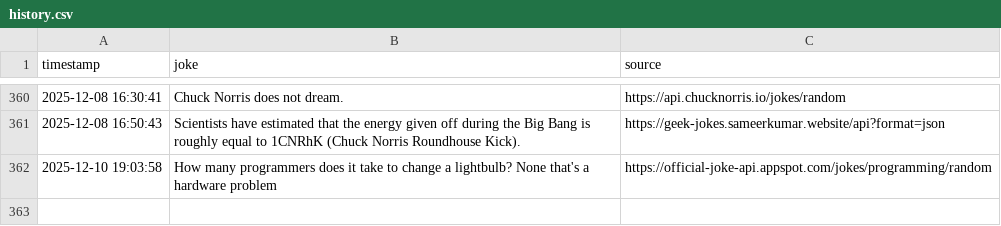
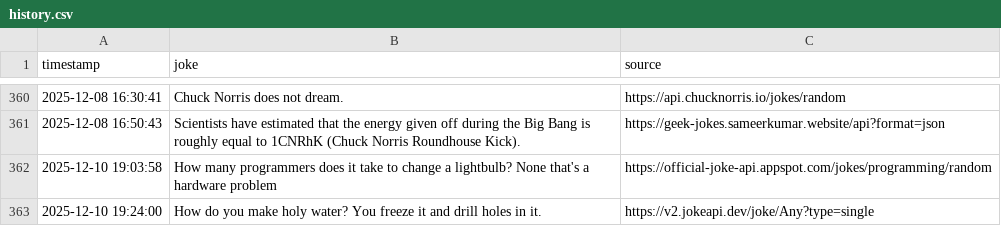
Before and after one commit to zik-uralov/daily-jokes, a CSV file: history.csv, drawn as a sheet; only a part is shown, gaps mark what is left out; the diff names each change by its address in the sheet, - before the commit and + after, or states it on an @@ line.

Commit message:
New joke fetched at 2025-12-10 19:24:00
How do you make holy water? You freeze it and drill holes in it.

Source: https://v2.jokeapi.dev/joke/Any?type=single

```diff
--- a/history.csv
+++ b/history.csv
+row 363: 2025-12-10 19:24:00 | How do you make holy water? You freeze it and drill holes in it. | https://v2.jokeapi.dev/joke/Any?type=single
```
Also changed, not shown: 2 other files.
